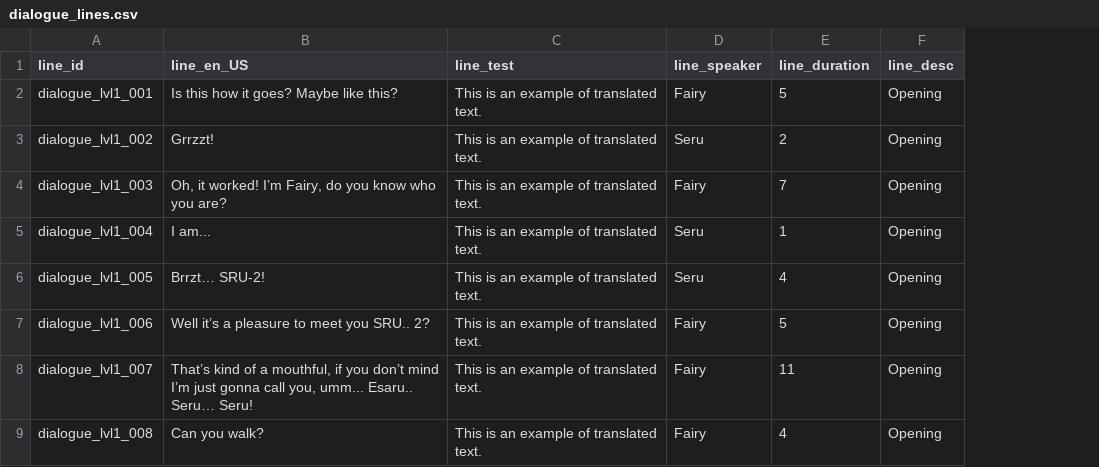
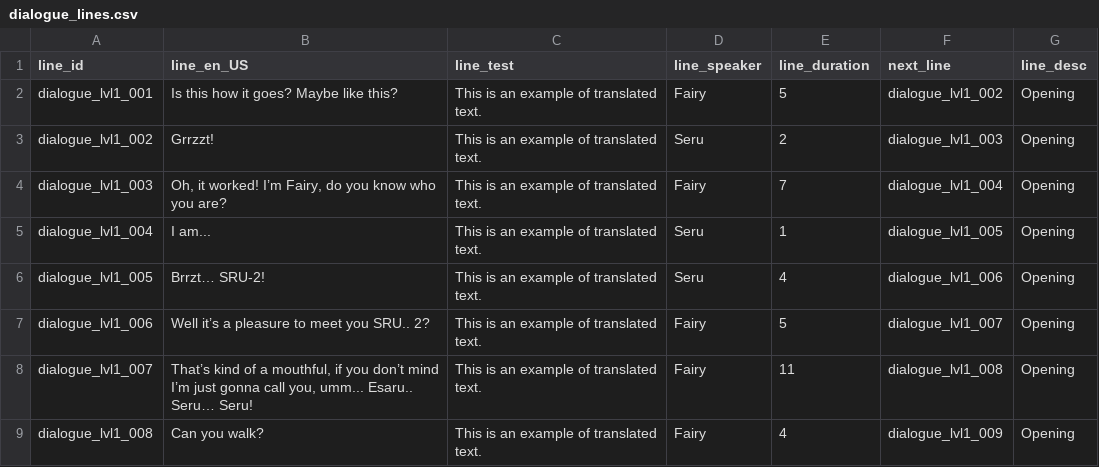
Before and after one commit to lbodwell/Codename-GeoBlade-MQP, a CSV file: GeoBlade/Assets/Resources/dialogue_lines.csv, drawn as a sheet; only a part is shown; the diff names each change by its address in the sheet, - before the commit and + after, or states it on an @@ line.

```diff
--- a/GeoBlade/Assets/Resources/dialogue_lines.csv
+++ b/GeoBlade/Assets/Resources/dialogue_lines.csv
+column F (next_line), rows 2-9: dialogue_lvl1_002 | dialogue_lvl1_003 | dialogue_lvl1_004 | dialogue_lvl1_005 | dialogue_lvl1_006 | dialogue_lvl1_007 | dialogue_lvl1_008 | dialogue_lvl1_009
```
Also changed, not shown: 5 other files.
